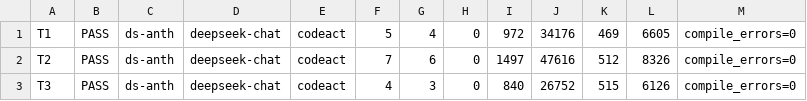
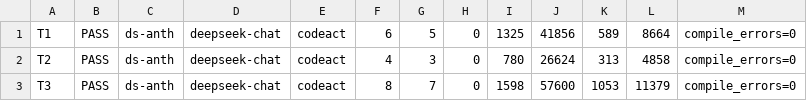
Before and after one commit to soomtong/tars-agent, a TSV file: spike/s2/out/dev/ds-codeact-r2.tsv, drawn as a sheet.

```diff
--- a/spike/s2/out/dev/ds-codeact-r2.tsv
+++ b/spike/s2/out/dev/ds-codeact-r2.tsv
@@ -1,3 +1,3 @@
-T1	PASS	ds-anth	deepseek-chat	codeact	5	4	0	972	34176	469	6605	compile_errors=0
-T2	PASS	ds-anth	deepseek-chat	codeact	7	6	0	1497	47616	512	8326	compile_errors=0
-T3	PASS	ds-anth	deepseek-chat	codeact	4	3	0	840	26752	515	6126	compile_errors=0
+T1	PASS	ds-anth	deepseek-chat	codeact	6	5	0	1325	41856	589	8664	compile_errors=0
+T2	PASS	ds-anth	deepseek-chat	codeact	4	3	0	780	26624	313	4858	compile_errors=0
+T3	PASS	ds-anth	deepseek-chat	codeact	8	7	0	1598	57600	1053	11379	compile_errors=0
```
Also changed, not shown: spike/s2/out/dev/ds-codeact-r1.tsv, spike/s2/out/dev/ds-codeact-r3.tsv, 24 other files.
